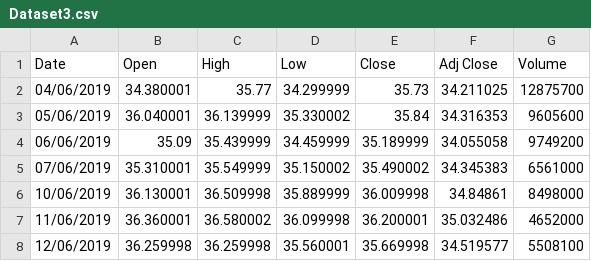
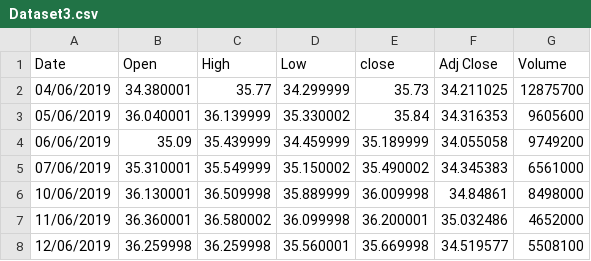
Before and after one commit to ArthurLimoge/M2R-Research-Project-Stochastic-Processes-Finance, a CSV file: Dataset3.csv, drawn as a sheet; only a part is shown.

Commit message:
Update Dataset3.csv

```diff
--- a/Dataset3.csv
+++ b/Dataset3.csv
@@ -1,2 +1,2 @@
-Date,Open,High,Low,Close,Adj Close,Volume
+Date,Open,High,Low,close,Adj Close,Volume
 04/06/2019,34.380001,35.77,34.299999,35.73,34.211025,12875700
```
